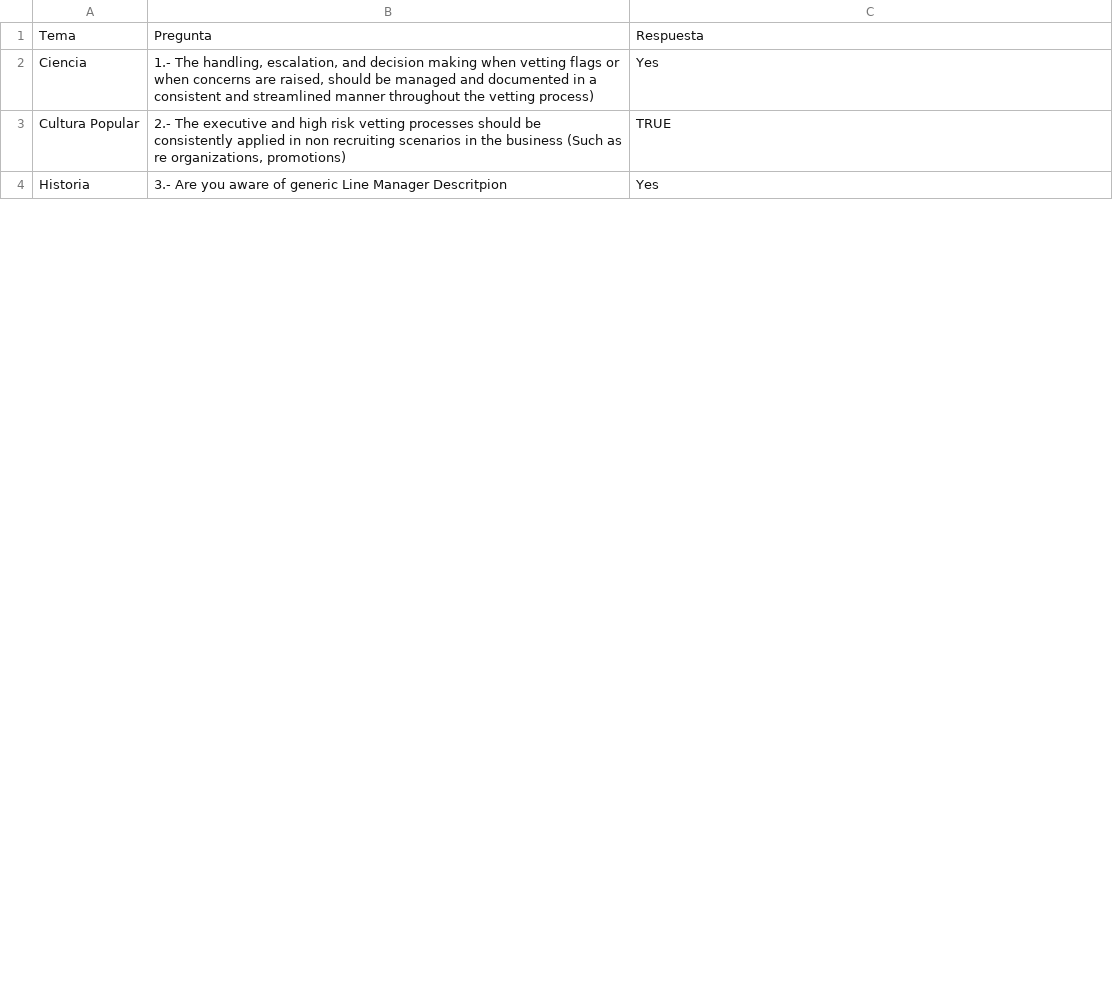
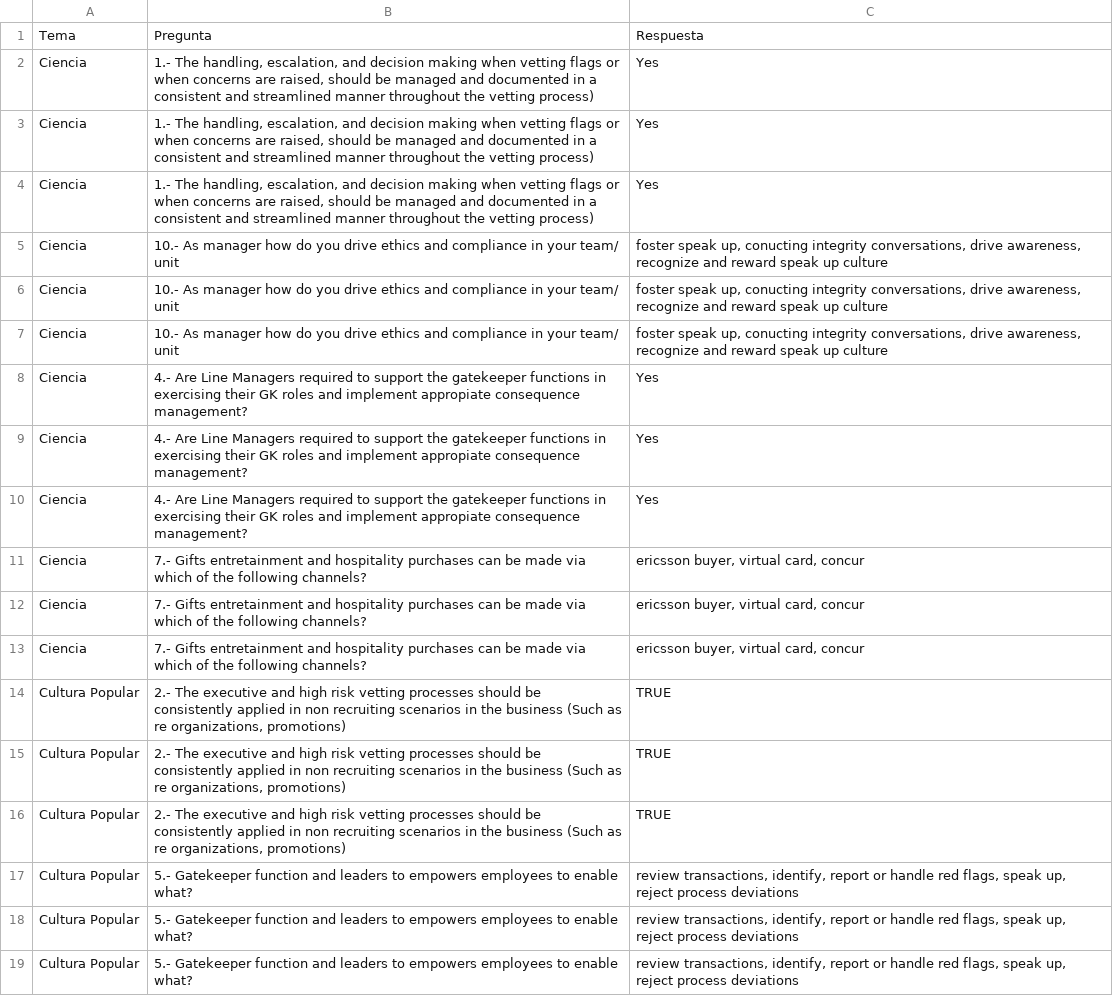
Before and after one commit to pauloxrt/server, a CSV file: Questions.csv, drawn as a sheet; only a part is shown; the shorter side is filled out with more unchanged rows; the diff covers the shown part only.

Commit message:
Add files via upload

```diff
--- a/Questions.csv
+++ b/Questions.csv
@@ -2,2 +2,18 @@ Tema;Pregunta;Respuesta
 Ciencia;1.- The handling, escalation, and decision making when vetting flags or when concerns are raised, should be managed and documented in a consistent and streamlined manner throughout the vetting process);Yes
+Ciencia;1.- The handling, escalation, and decision making when vetting flags or when concerns are raised, should be managed and documented in a consistent and streamlined manner throughout the vetting process);Yes
+Ciencia;1.- The handling, escalation, and decision making when vetting flags or when concerns are raised, should be managed and documented in a consistent and streamlined manner throughout the vetting process);Yes
+Ciencia;10.- As manager how do you drive ethics and compliance in your team/ unit;foster speak up, conucting integrity conversations, drive awareness, recognize and reward speak up culture
+Ciencia;10.- As manager how do you drive ethics and compliance in your team/ unit;foster speak up, conucting integrity conversations, drive awareness, recognize and reward speak up culture
+Ciencia;10.- As manager how do you drive ethics and compliance in your team/ unit;foster speak up, conucting integrity conversations, drive awareness, recognize and reward speak up culture
+Ciencia;4.- Are Line Managers required to support the gatekeeper functions in exercising their GK roles and implement appropiate consequence management?;Yes
+Ciencia;4.- Are Line Managers required to support the gatekeeper functions in exercising their GK roles and implement appropiate consequence management?;Yes
+Ciencia;4.- Are Line Managers required to support the gatekeeper functions in exercising their GK roles and implement appropiate consequence management?;Yes
+Ciencia;7.- Gifts entretainment and hospitality purchases can be made via which of the following channels?;ericsson buyer, virtual card, concur
+Ciencia;7.- Gifts entretainment and hospitality purchases can be made via which of the following channels?;ericsson buyer, virtual card, concur
+Ciencia;7.- Gifts entretainment and hospitality purchases can be made via which of the following channels?;ericsson buyer, virtual card, concur
 Cultura Popular;2.- The executive and high risk vetting processes should be consistently applied in non recruiting scenarios in the business (Such as re organizations, promotions);TRUE
+Cultura Popular;2.- The executive and high risk vetting processes should be consistently applied in non recruiting scenarios in the business (Such as re organizations, promotions);TRUE
+Cultura Popular;2.- The executive and high risk vetting processes should be consistently applied in non recruiting scenarios in the business (Such as re organizations, promotions);TRUE
+Cultura Popular;5.- Gatekeeper function and leaders to empowers employees to enable what?;review transactions, identify, report or handle red flags, speak up, reject process deviations
+Cultura Popular;5.- Gatekeeper function and leaders to empowers employees to enable what?;review transactions, identify, report or handle red flags, speak up, reject process deviations
+Cultura Popular;5.- Gatekeeper function and leaders to empowers employees to enable what?;review transactions, identify, report or handle red flags, speak up, reject process deviations
```
Also changed, not shown: 8 added rows and 1 moved row elsewhere in this file.
